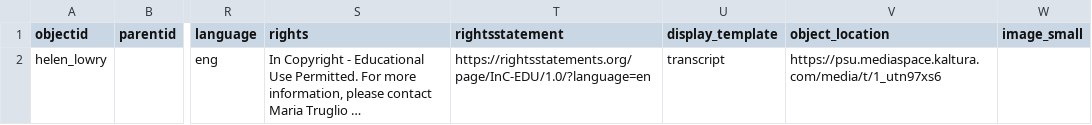
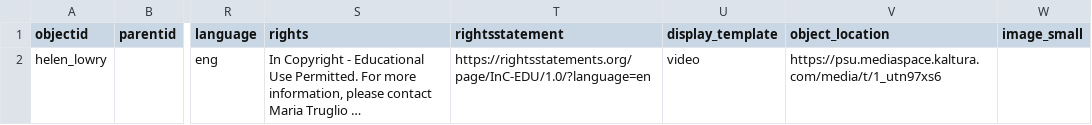
Before and after one commit to DLA-PSU/ccho-italianamericanwomen, a CSV file: _data/ccho-metadata.csv, drawn as a sheet; only a part is shown, gaps mark what is left out; long unchanged cells end in …; the diff names each change by its address in the sheet, - before the commit and + after, or states it on an @@ line.

Commit message:
Update ccho-metadata.csv
change display to video, from transcript

```diff
--- a/_data/ccho-metadata.csv
+++ b/_data/ccho-metadata.csv
-U2 (display_template): transcript
+U2 (display_template): video
```
